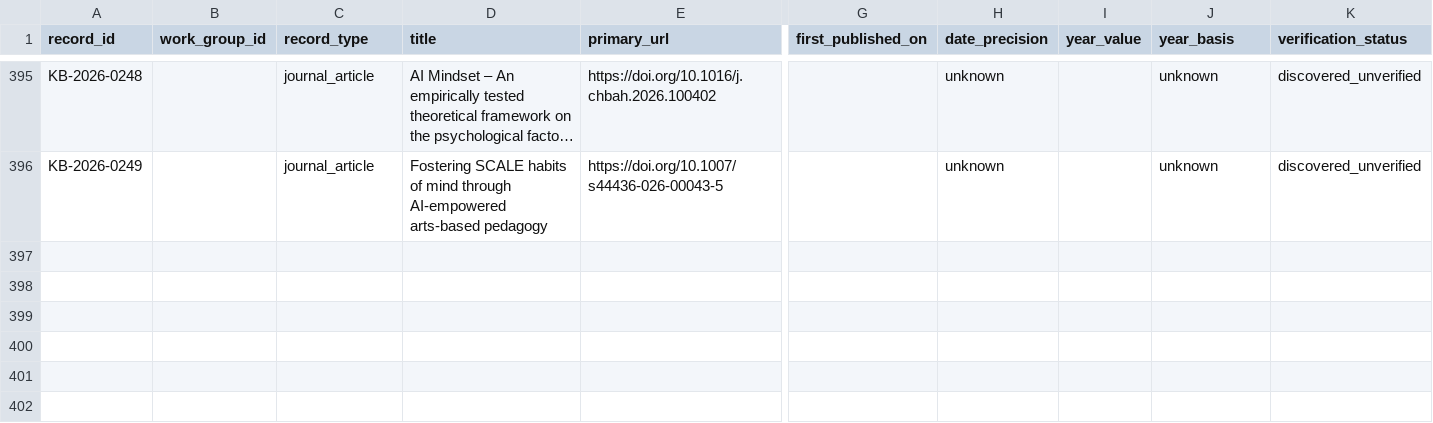
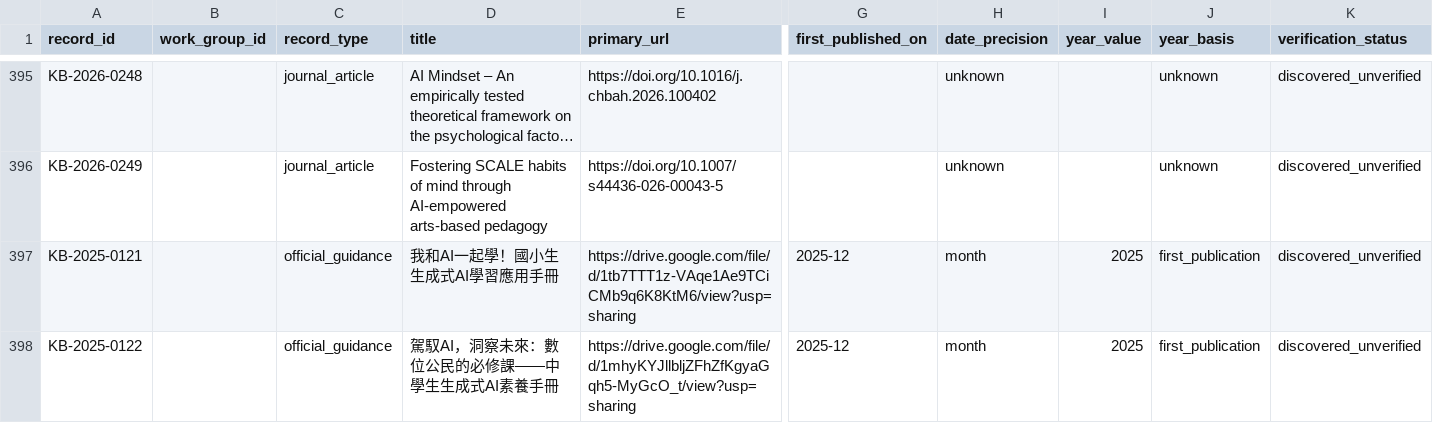
Before and after one commit to jhchenmooc/k12-ai-literacy-report, a CSV file: research/knowledge-base/data/records.csv, drawn as a sheet; only a part is shown, gaps mark what is left out; long unchanged cells end in …; rows hold the shown columns only; the diff names each change by its address in the sheet, - before the commit and + after, or states it on an @@ line.

```diff
--- a/research/knowledge-base/data/records.csv
+++ b/research/knowledge-base/data/records.csv
+row 397: KB-2025-0121 |  | official_guidance | 我和AI一起學！國小生生成式AI學習應用手冊 | https://drive.google.com/file/d/1tb7TTT1z-VAqe1Ae9TCiCMb9q6K8KtM6/view?usp=sharing | 2025-12 | month | 2025 | first_publication | discovered_unverified
+row 398: KB-2025-0122 |  | official_guidance | 駕馭AI，洞察未來：數位公民的必修課——中學生生成式AI素養手冊 | https://drive.google.com/file/d/1mhyKYJllbljZFhZfKgyaGqh5-MyGcO_t/view?usp=sharing | 2025-12 | month | 2025 | first_publication | discovered_unverified
```
Also changed, not shown: research/knowledge-base/data/relations.csv, 6 other files.
